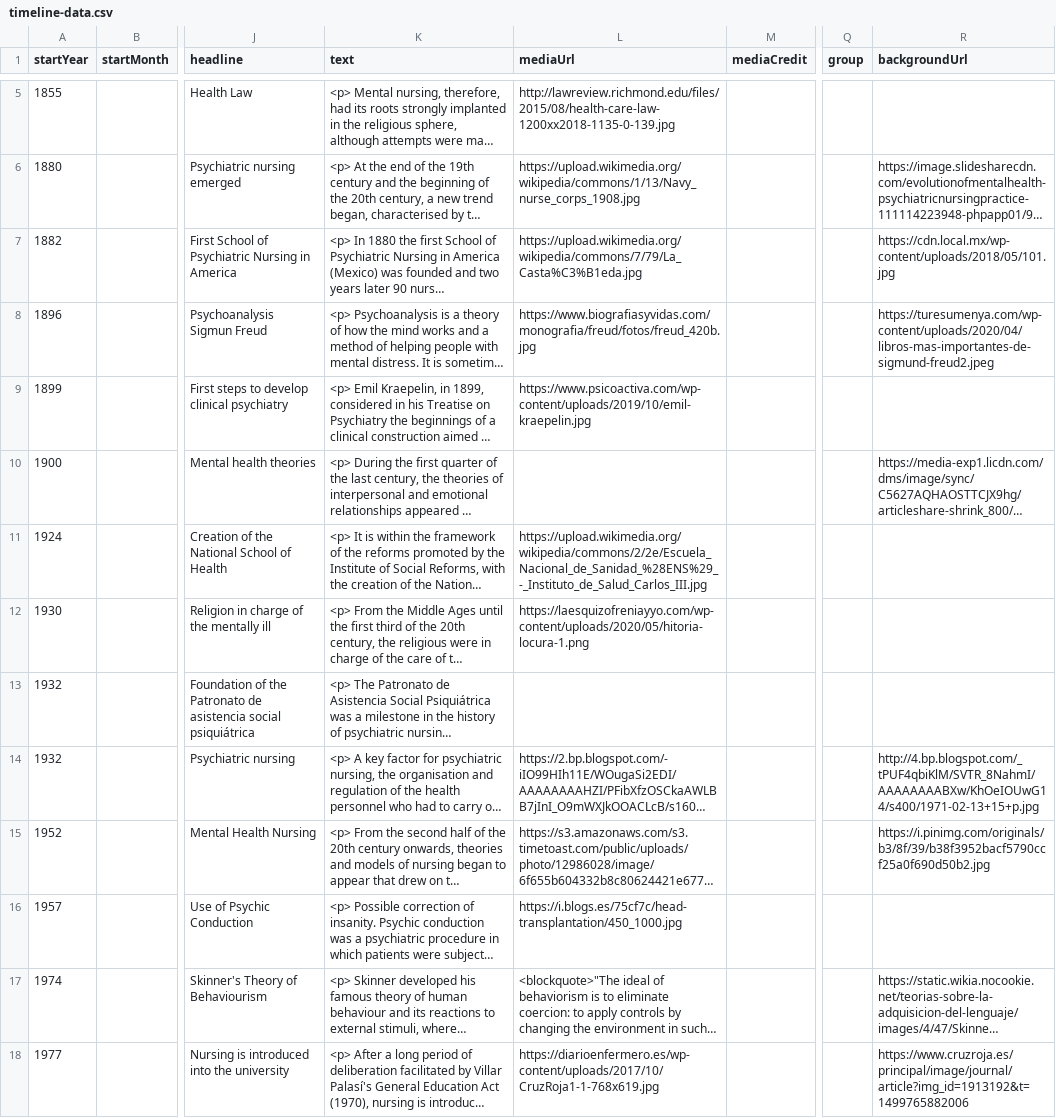
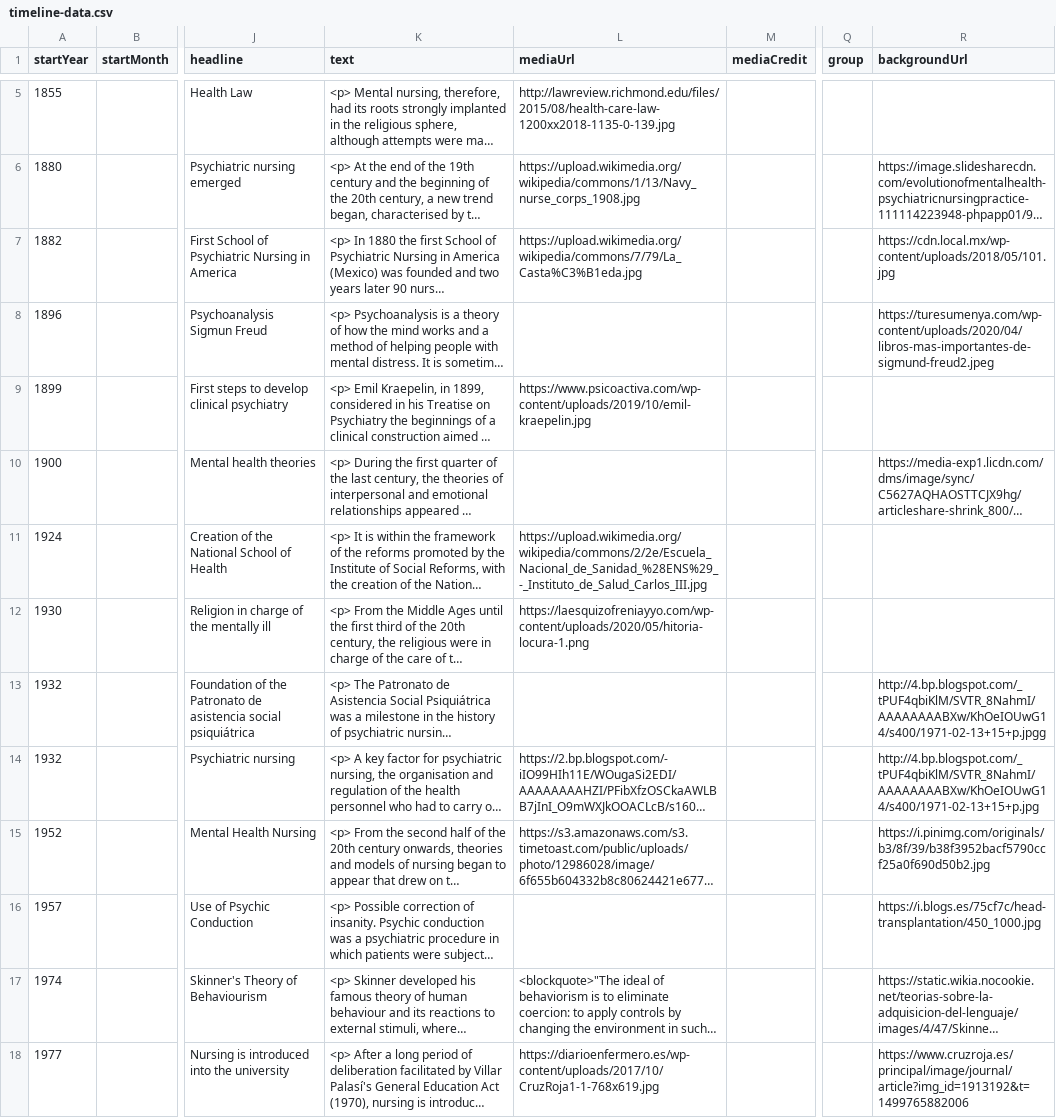
Before and after one commit to DeustoKom/MSGW2021-timeline, a CSV file: docs/group6/timeline-data.csv, drawn as a sheet; only a part is shown, gaps mark what is left out; long unchanged cells end in …; the diff names each change by its address in the sheet, - before the commit and + after, or states it on an @@ line.

Commit message:
fondo

```diff
--- a/docs/group6/timeline-data.csv
+++ b/docs/group6/timeline-data.csv
-L8 (mediaUrl): https://www.biografiasyvidas.com/monografia/freud/fotos/freud_420b.jpg
+L8 (mediaUrl): (empty)
-R13 (backgroundUrl): (empty)
+R13 (backgroundUrl): http://4.bp.blogspot.com/_tPUF4qbiKlM/SVTR_8NahmI/AAAAAAAABXw/KhOeIOUwG14/s400/1971-02-13+15+p.jpgg
-L16 (mediaUrl): https://i.blogs.es/75cf7c/head-transplantation/450_1000.jpg
+L16 (mediaUrl): (empty)
-R16 (backgroundUrl): (empty)
+R16 (backgroundUrl): https://i.blogs.es/75cf7c/head-transplantation/450_1000.jpg
```
